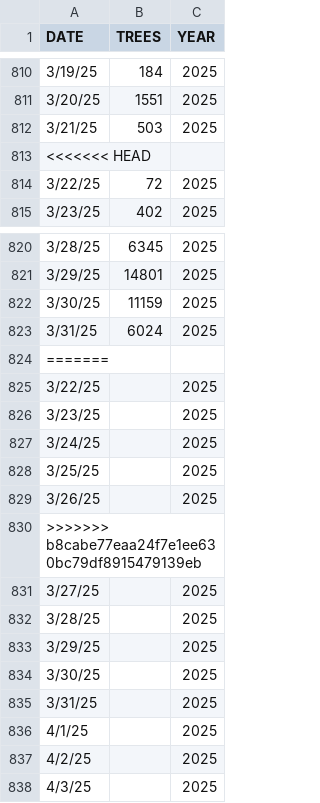
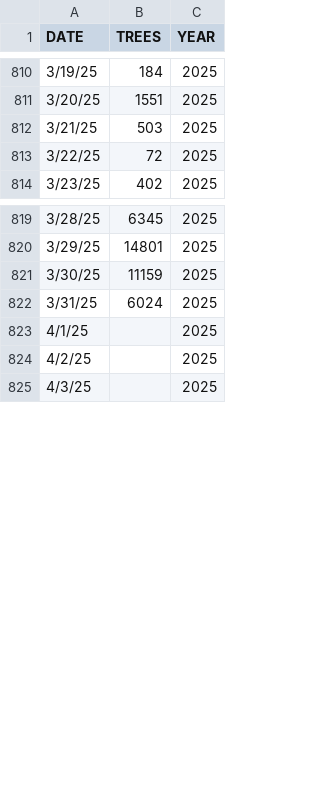
Before and after one commit to siranhe/atl.pollen, a CSV file: data/pollen_count_atl.csv, drawn as a sheet; only a part is shown, gaps mark what is left out.

Commit message:
update data & script

```diff
--- a/data/pollen_count_atl.csv
+++ b/data/pollen_count_atl.csv
@@ -812,3 +812,2 @@ DATE,TREES,YEAR
 3/21/25,503,2025
-<<<<<<< HEAD
 3/22/25,72,2025
@@ -823,14 +822,2 @@ DATE,TREES,YEAR
 3/31/25,6024,2025
-=======
-3/22/25,,2025
-3/23/25,,2025
-3/24/25,,2025
-3/25/25,,2025
-3/26/25,,2025
->>>>>>> b8cabe77eaa24f7e1ee630bc79df8915479139eb
-3/27/25,,2025
-3/28/25,,2025
-3/29/25,,2025
-3/30/25,,2025
-3/31/25,,2025
 4/1/25,,2025
```
Also changed, not shown: 1 other file.
